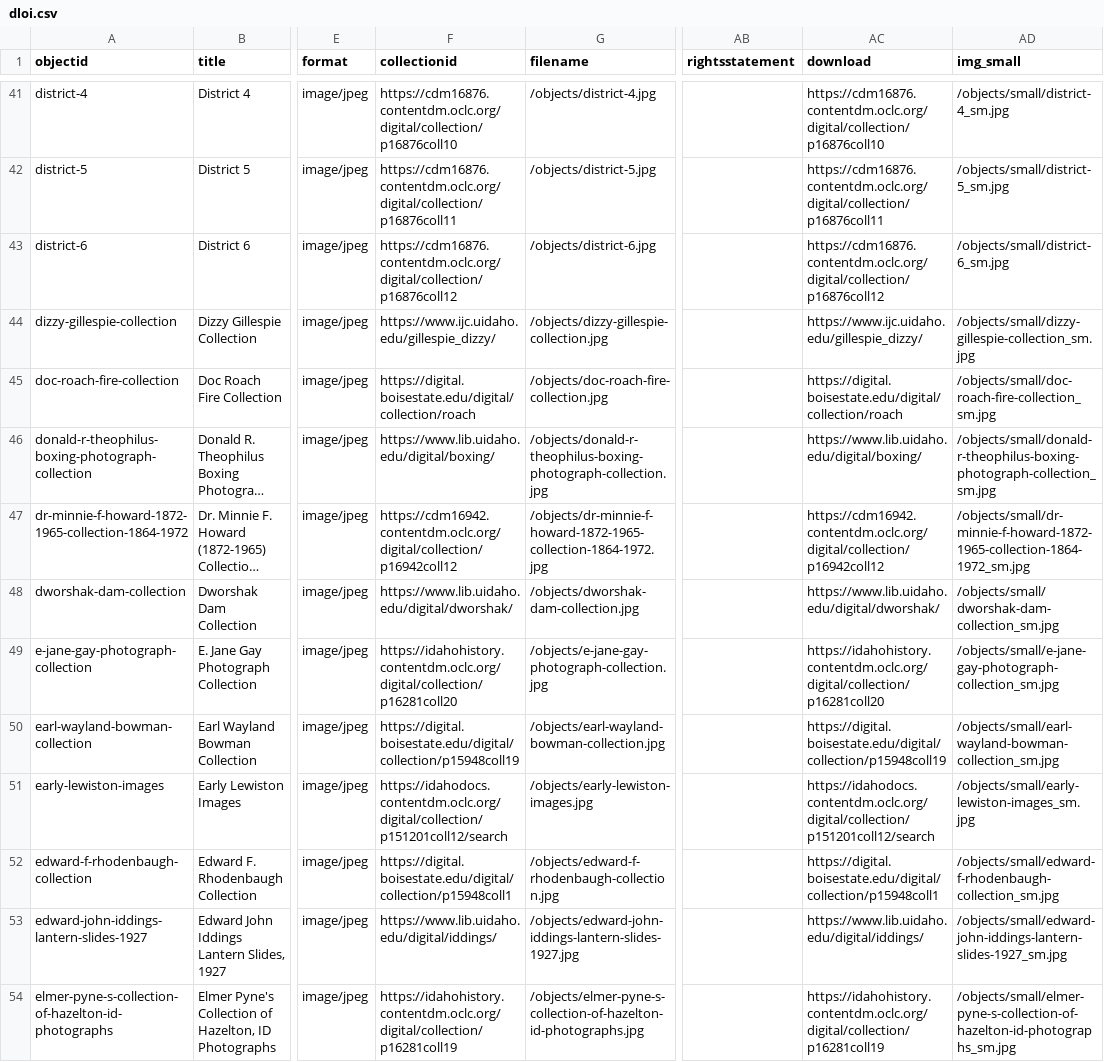
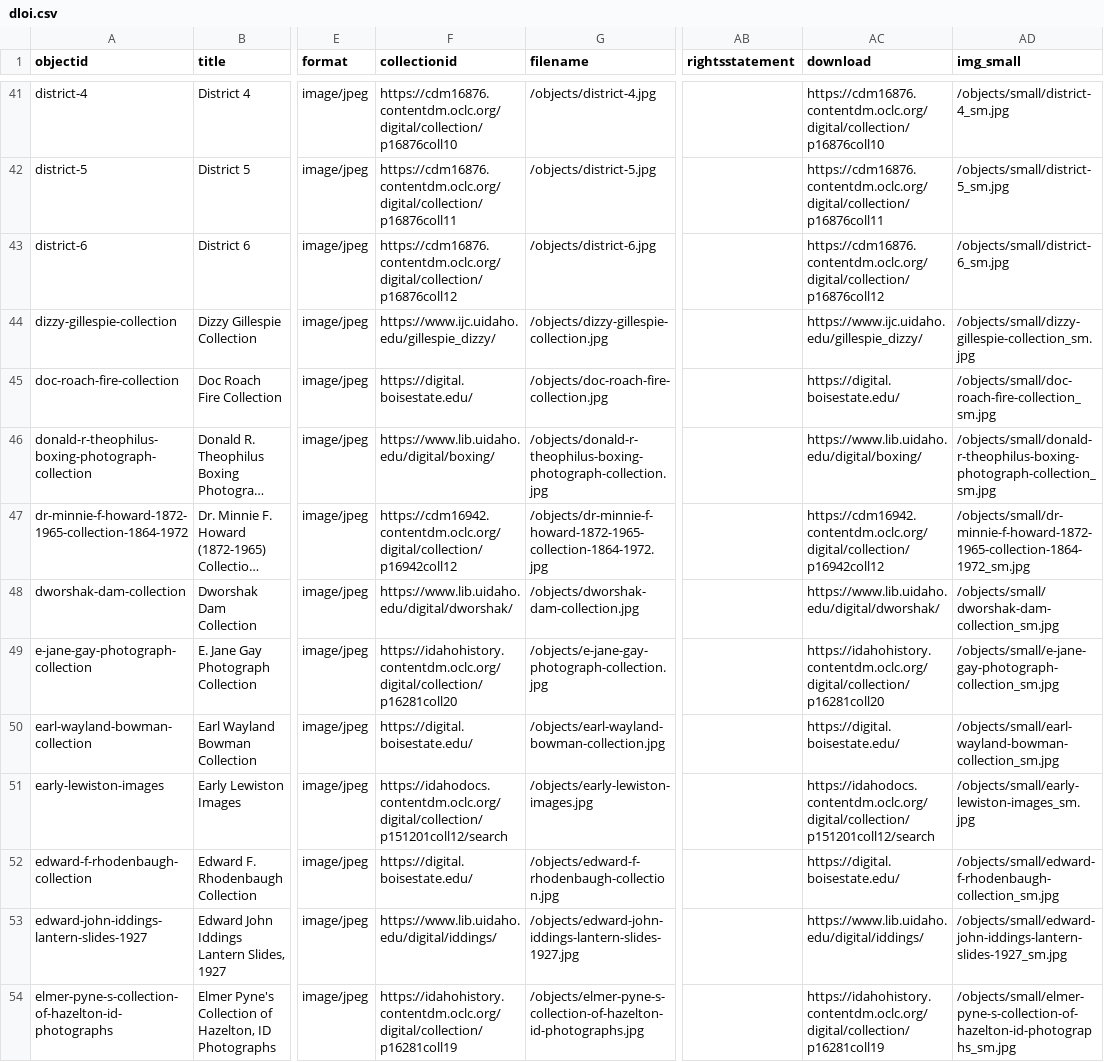
Before and after one commit to uidaholib/dloi-csv, a CSV file: _data/dloi.csv, drawn as a sheet; only a part is shown, gaps mark what is left out; long unchanged cells end in …; the diff covers the shown part only; the diff names each change by its address in the sheet, - before the commit and + after, or states it on an @@ line.

```diff
--- a/_data/dloi.csv
+++ b/_data/dloi.csv
-F45 (collectionid): https://digital.boisestate.edu/digital/collection/roach
+F45 (collectionid): https://digital.boisestate.edu/
-AC45 (download): https://digital.boisestate.edu/digital/collection/roach
+AC45 (download): https://digital.boisestate.edu/
-F50 (collectionid): https://digital.boisestate.edu/digital/collection/p15948coll19
+F50 (collectionid): https://digital.boisestate.edu/
-AC50 (download): https://digital.boisestate.edu/digital/collection/p15948coll19
+AC50 (download): https://digital.boisestate.edu/
-F52 (collectionid): https://digital.boisestate.edu/digital/collection/p15948coll1
+F52 (collectionid): https://digital.boisestate.edu/
-AC52 (download): https://digital.boisestate.edu/digital/collection/p15948coll1
+AC52 (download): https://digital.boisestate.edu/
```
Also changed, not shown: 102 edited cells elsewhere in this file, 1 other file.
